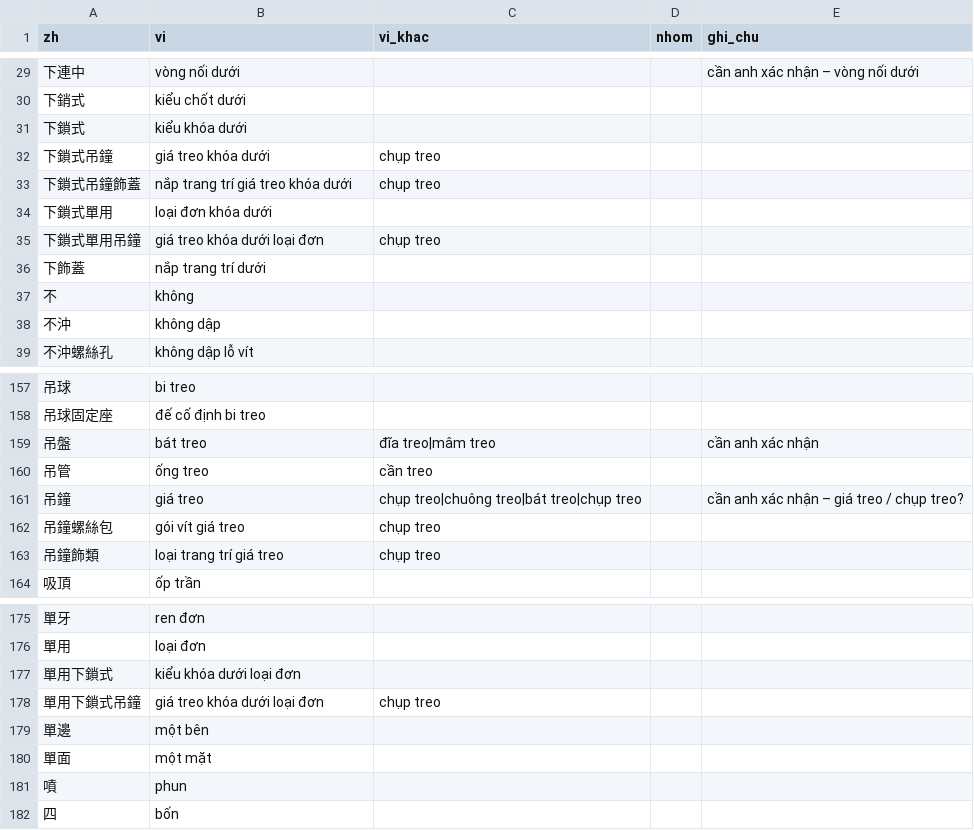
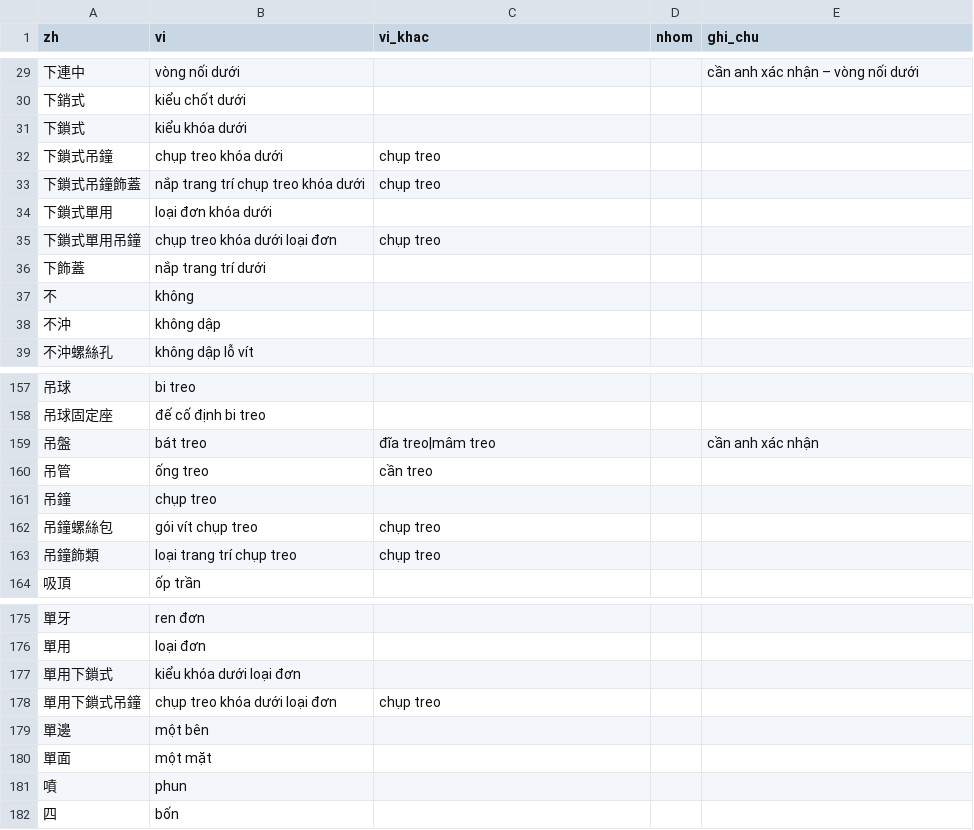
Before and after one commit to yuanlongfan/BOM-LOOKUP, a CSV file: tools/tu_dien.csv, drawn as a sheet; only a part is shown, gaps mark what is left out; the diff names each change by its address in the sheet, - before the commit and + after, or states it on an @@ line.

Commit message:
Tra cuu BOM quat tran

```diff
--- a/tools/tu_dien.csv
+++ b/tools/tu_dien.csv
-B32 (vi): giá treo khóa dưới
+B32 (vi): chụp treo khóa dưới
-B33 (vi): nắp trang trí giá treo khóa dưới
+B33 (vi): nắp trang trí chụp treo khóa dưới
-B35 (vi): giá treo khóa dưới loại đơn
+B35 (vi): chụp treo khóa dưới loại đơn
-B161 (vi): giá treo
+B161 (vi): chụp treo
-C161 (vi_khac): chụp treo|chuông treo|bát treo|chụp treo
+C161 (vi_khac): (empty)
-E161 (ghi_chu): cần anh xác nhận – giá treo / chụp treo?
+E161 (ghi_chu): (empty)
-B162 (vi): gói vít giá treo
+B162 (vi): gói vít chụp treo
-B163 (vi): loại trang trí giá treo
+B163 (vi): loại trang trí chụp treo
-B178 (vi): giá treo khóa dưới loại đơn
+B178 (vi): chụp treo khóa dưới loại đơn
```
